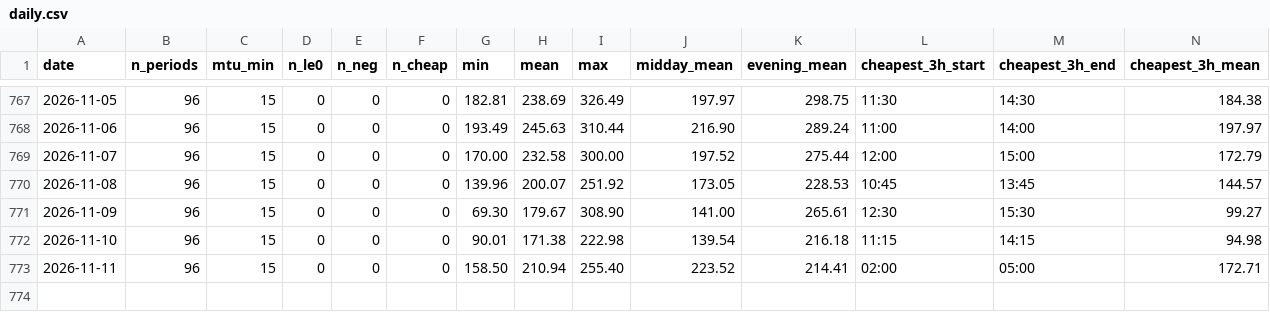
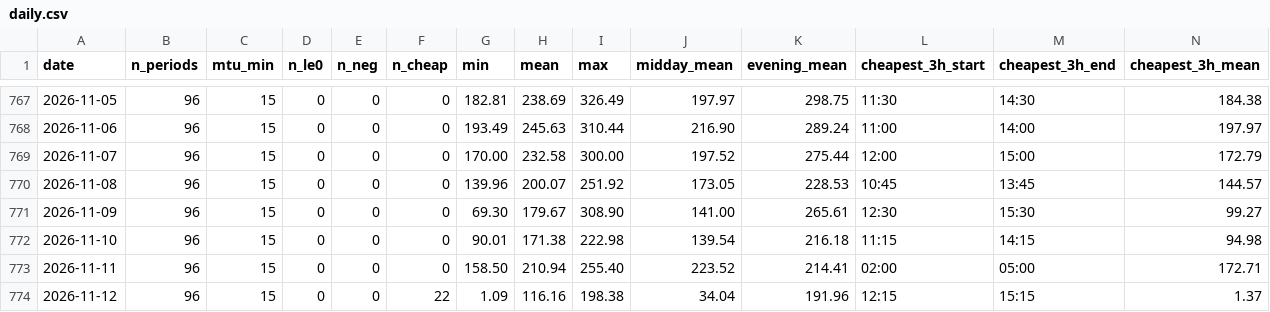
Before and after one commit to jvanders22/spain-negative-price-alert, a CSV file: data/history/daily.csv, drawn as a sheet; only a part is shown, gaps mark what is left out; rows hold the shown columns only; the diff names each change by its address in the sheet, - before the commit and + after, or states it on an @@ line.

```diff
--- a/data/history/daily.csv
+++ b/data/history/daily.csv
+row 774: 2026-11-12 | 96 | 15 | 0 | 0 | 22 | 1.09 | 116.16 | 198.38 | 34.04 | 191.96 | 12:15 | 15:15 | 1.37
```
Also changed, not shown: 14 other files.
